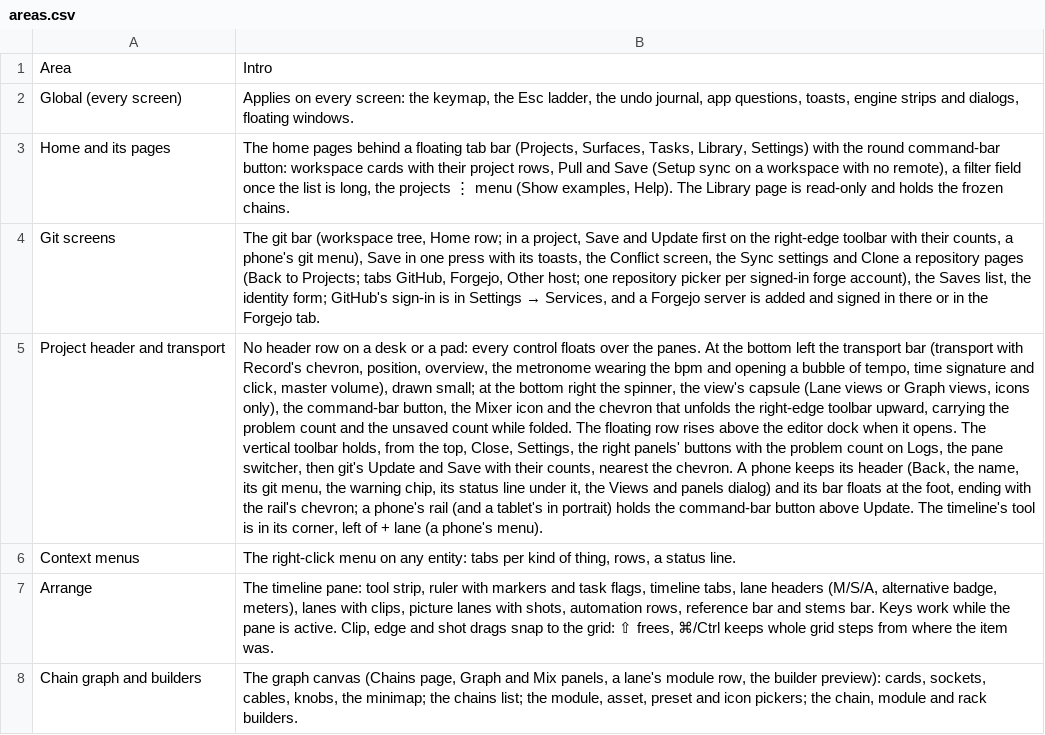
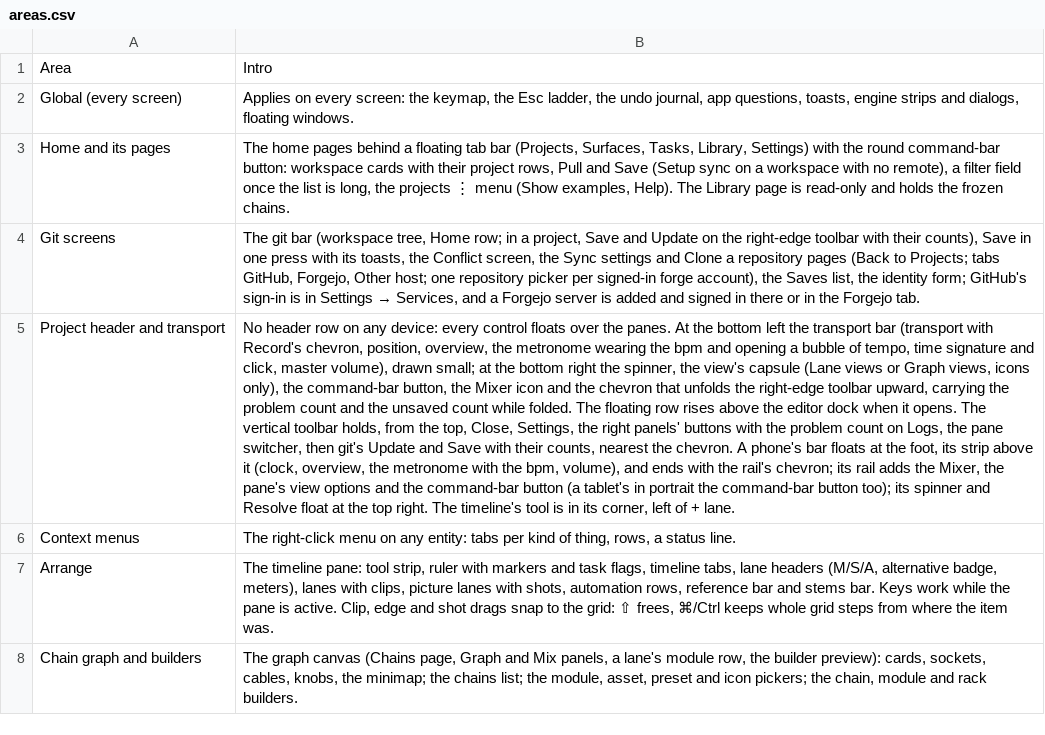
Before and after one commit to fredericlb/k7-daw, a CSV file: apps/k7-daw-frontend/docs/interactions/areas.csv, drawn as a sheet; only a part is shown; the diff names each change by its address in the sheet, - before the commit and + after, or states it on an @@ line.

```diff
--- a/apps/k7-daw-frontend/docs/interactions/areas.csv
+++ b/apps/k7-daw-frontend/docs/interactions/areas.csv
-B4: …and Update first on the right-edge toolbar with their counts, a phone's git menu), Save in…
+B4: …and Update on the right-edge toolbar with their counts), Save in…
-B5: …row on a desk or a pad: every control floats over the panes. At the bottom left the transport bar (transport with Record's chevron, position, overview, the metronome wearing the bpm and opening a bubble of tempo, time signature and click, master volume), drawn small; at the bottom right the spinner, the view's capsule (Lane views or Graph views, icons only), the command-bar button, the Mixer icon and the chevron that unfolds the right-edge toolbar upward, carrying the problem count and the unsaved count while folded. The floating row rises above the editor dock when it opens. The vertical toolbar holds, from the top, Close, Settings, the right panels' buttons with the problem count on Logs, the pane switcher, then git's Update and Save with their counts, nearest the chevron. A phone keeps its header (Back, the name, its git menu, the warning chip, its status line under it, the Views and panels dialog) and its bar floats at the foot, ending with the rail's chevron; a phone's rail (and a tablet's in portrait) holds the command-bar button above Update. The timeline's tool is in its corner, left of + lane (a phone's menu).
+B5: …row on any device: every control floats over the panes. At the bottom left the transport bar (transport with Record's chevron, position, overview, the metronome wearing the bpm and opening a bubble of tempo, time signature and click, master volume), drawn small; at the bottom right the spinner, the view's capsule (Lane views or Graph views, icons only), the command-bar button, the Mixer icon and the chevron that unfolds the right-edge toolbar upward, carrying the problem count and the unsaved count while folded. The floating row rises above the editor dock when it opens. The vertical toolbar holds, from the top, Close, Settings, the right panels' buttons with the problem count on Logs, the pane switcher, then git's Update and Save with their counts, nearest the chevron. A phone's bar floats at the foot, its strip above it (clock, overview, the metronome with the bpm, volume), and ends with the rail's chevron; its rail adds the Mixer, the pane's view options and the command-bar button (a tablet's in portrait the command-bar button too); its spinner and Resolve float at the top right. The timeline's tool is in its corner, left of + lane.
```
Also changed, not shown: apps/k7-daw-frontend/docs/interactions/interactions.csv, 14 other files.
